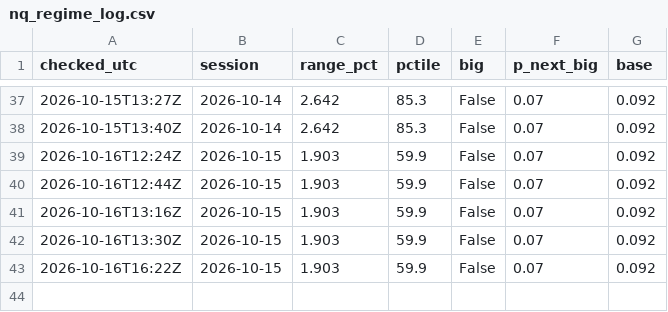
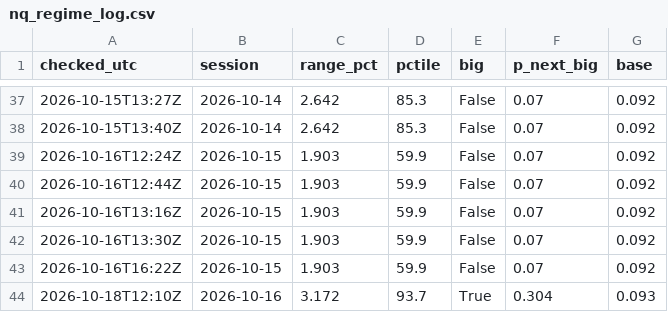
Before and after one commit to astonmonnach/signal-research, a CSV file: data/nq_regime_log.csv, drawn as a sheet; only a part is shown, gaps mark what is left out.

```diff
--- a/data/nq_regime_log.csv
+++ b/data/nq_regime_log.csv
@@ -43 +43,2 @@ checked_utc,session,range_pct,pctile,big,p_next_big,base
 2026-10-16T16:22Z,2026-10-15,1.903,59.9,False,0.07,0.092
+2026-10-18T12:10Z,2026-10-16,3.172,93.7,True,0.304,0.093
```
Also changed, not shown: graph/edges.csv, ledger/manual_calls.csv, 13 other files.
